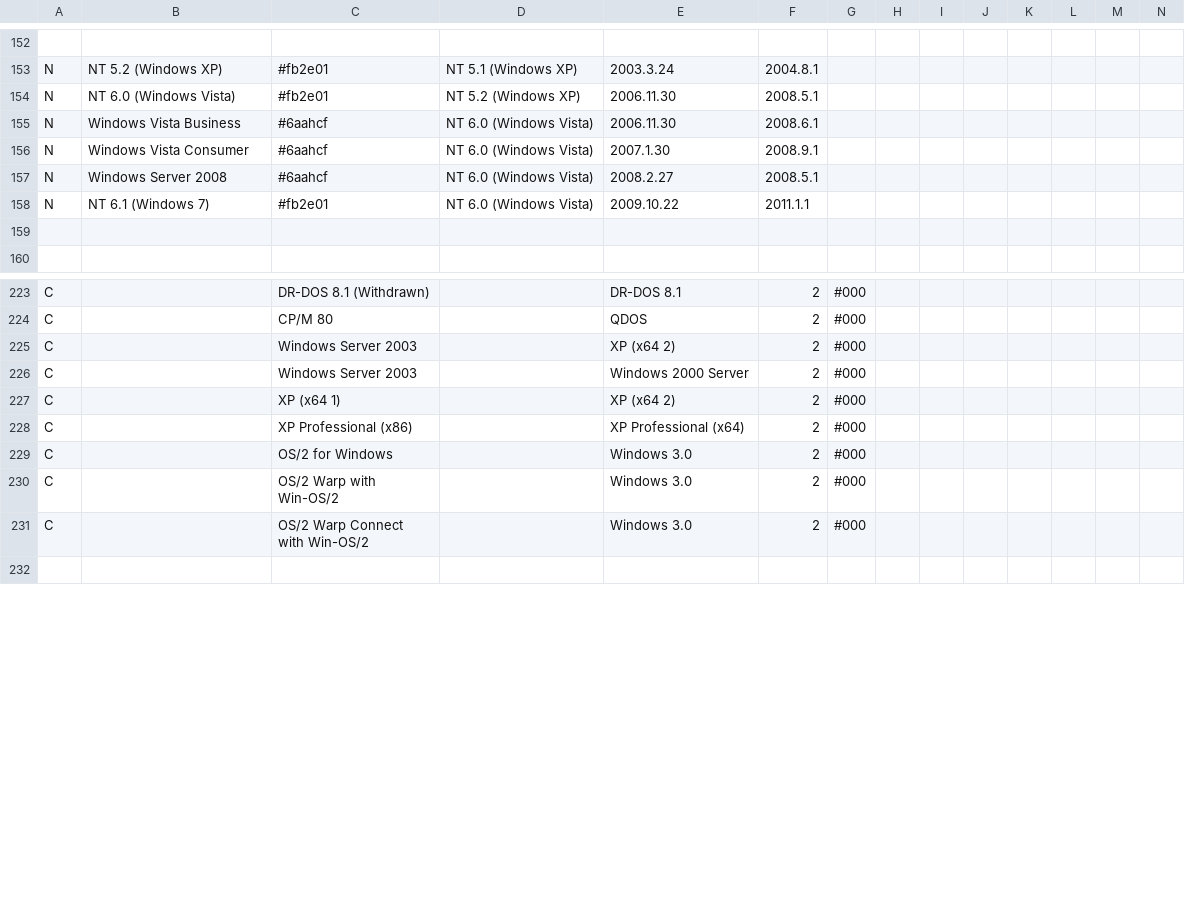
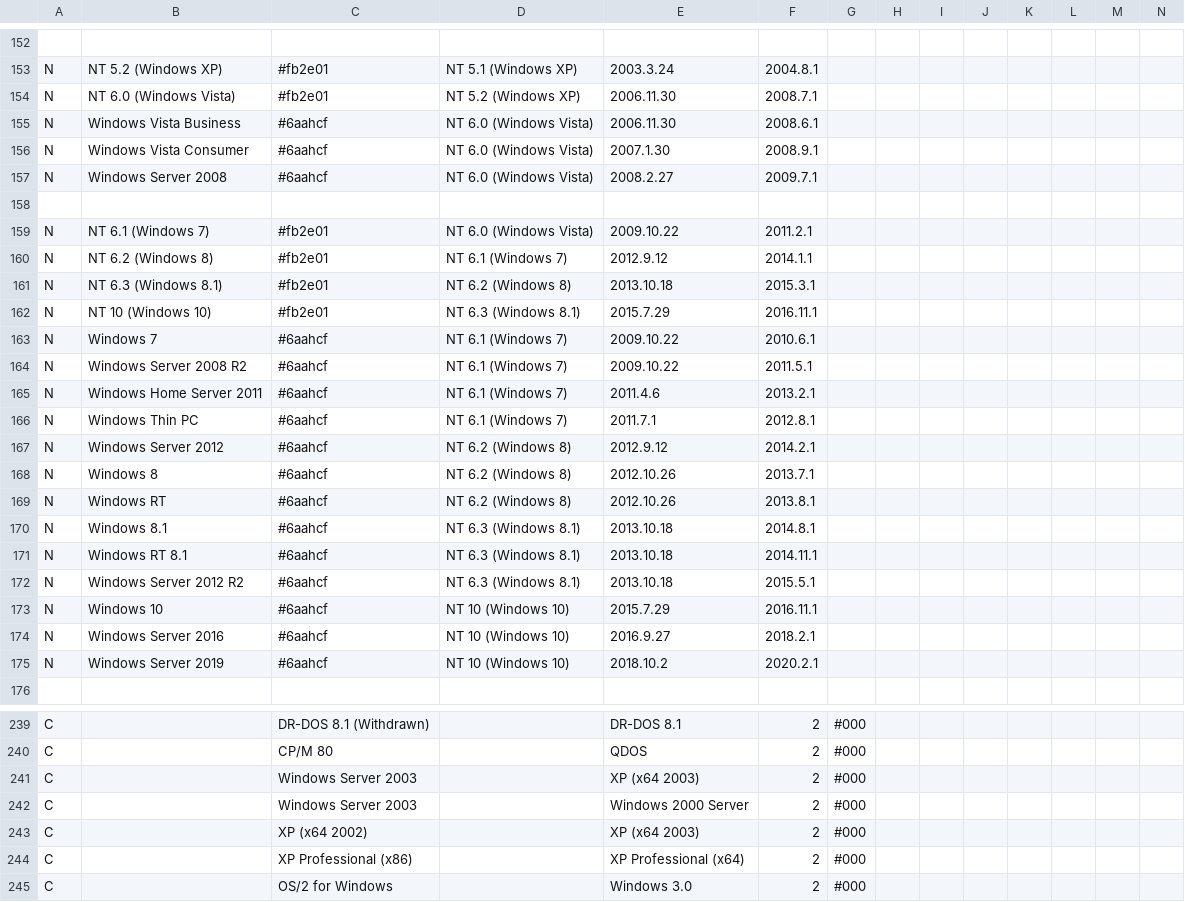
Before and after one commit to B13rg/Projects, a CSV file: Dos Lineage Cladogram/gldt.csv, drawn as a sheet; only a part is shown, gaps mark what is left out; the shorter side is filled out with more unchanged rows; removed rows and columns are numbered as before the commit, all else as after; rows hold the shown columns only; the diff covers the shown part only; the diff names each change by its address in the sheet, - before the commit and + after, or states it on an @@ line.

Commit message:
More windows editions

```diff
--- a/Dos Lineage Cladogram/gldt.csv
+++ b/Dos Lineage Cladogram/gldt.csv
-F154: 2008.5.1
+F154: 2008.7.1
-F157: 2008.5.1
+F157: 2009.7.1
-row 158: N | NT 6.1 (Windows 7) | #fb2e01 | NT 6.0 (Windows Vista) | 2009.10.22 | 2011.1.1
+row 159: N | NT 6.1 (Windows 7) | #fb2e01 | NT 6.0 (Windows Vista) | 2009.10.22 | 2011.2.1
+row 160: N | NT 6.2 (Windows 8) | #fb2e01 | NT 6.1 (Windows 7) | 2012.9.12 | 2014.1.1
+row 161: N | NT 6.3 (Windows 8.1) | #fb2e01 | NT 6.2 (Windows 8) | 2013.10.18 | 2015.3.1
+row 162: N | NT 10 (Windows 10) | #fb2e01 | NT 6.3 (Windows 8.1) | 2015.7.29 | 2016.11.1
+row 163: N | Windows 7 | #6aahcf | NT 6.1 (Windows 7) | 2009.10.22 | 2010.6.1
+row 164: N | Windows Server 2008 R2 | #6aahcf | NT 6.1 (Windows 7) | 2009.10.22 | 2011.5.1
+row 165: N | Windows Home Server 2011 | #6aahcf | NT 6.1 (Windows 7) | 2011.4.6 | 2013.2.1
+row 166: N | Windows Thin PC | #6aahcf | NT 6.1 (Windows 7) | 2011.7.1 | 2012.8.1
+row 167: N | Windows Server 2012 | #6aahcf | NT 6.2 (Windows 8) | 2012.9.12 | 2014.2.1
+row 168: N | Windows 8 | #6aahcf | NT 6.2 (Windows 8) | 2012.10.26 | 2013.7.1
+row 169: N | Windows RT | #6aahcf | NT 6.2 (Windows 8) | 2012.10.26 | 2013.8.1
+row 170: N | Windows 8.1 | #6aahcf | NT 6.3 (Windows 8.1) | 2013.10.18 | 2014.8.1
+row 171: N | Windows RT 8.1 | #6aahcf | NT 6.3 (Windows 8.1) | 2013.10.18 | 2014.11.1
+row 172: N | Windows Server 2012 R2 | #6aahcf | NT 6.3 (Windows 8.1) | 2013.10.18 | 2015.5.1
+row 173: N | Windows 10 | #6aahcf | NT 10 (Windows 10) | 2015.7.29 | 2016.11.1
+row 174: N | Windows Server 2016 | #6aahcf | NT 10 (Windows 10) | 2016.9.27 | 2018.2.1
+row 175: N | Windows Server 2019 | #6aahcf | NT 10 (Windows 10) | 2018.10.2 | 2020.2.1
-E241: XP (x64 2)
+E241: XP (x64 2003)
-C243: XP (x64 1)
+C243: XP (x64 2002)
-E243: XP (x64 2)
+E243: XP (x64 2003)
```
Also changed, not shown: 12 added rows, 4 removed rows and 2 edited cells elsewhere in this file, 3 other files.
